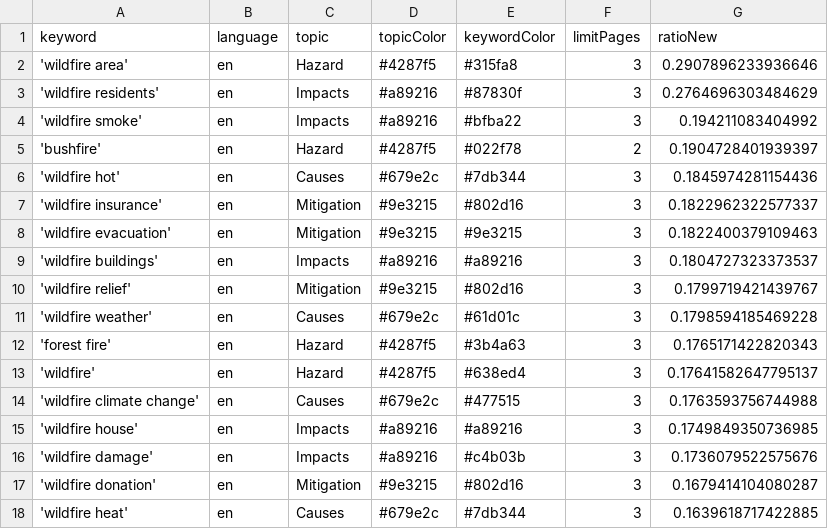
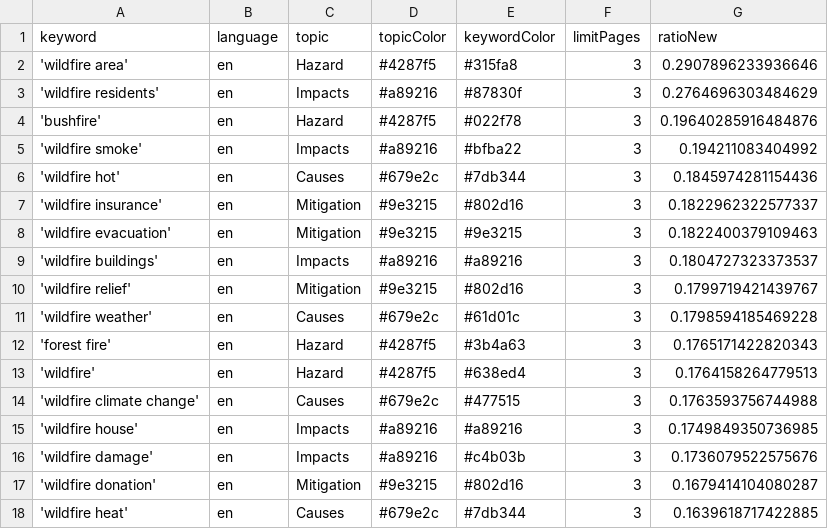
Before and after one commit to magaliekathrin-news/wildFire, a CSV file: keywords.csv, drawn as a sheet; only a part is shown.

```diff
--- a/keywords.csv
+++ b/keywords.csv
@@ -3,4 +3,4 @@ keyword,language,topic,topicColor,keywordColor,limitPages,ratioNew
 'wildfire residents',en,Impacts,#a89216,#87830f,3,0.2764696303484629
+'bushfire',en,Hazard,#4287f5,#022f78,3,0.19640285916484876
 'wildfire smoke',en,Impacts,#a89216,#bfba22,3,0.194211083404992
-'bushfire',en,Hazard,#4287f5,#022f78,2,0.1904728401939397
 'wildfire hot',en,Causes,#679e2c,#7db344,3,0.1845974281154436
@@ -12,3 +12,3 @@ keyword,language,topic,topicColor,keywordColor,limitPages,ratioNew
 'forest fire',en,Hazard,#4287f5,#3b4a63,3,0.1765171422820343
-'wildfire',en,Hazard,#4287f5,#638ed4,3,0.17641582647795137
+'wildfire',en,Hazard,#4287f5,#638ed4,3,0.1764158264779513
 'wildfire climate change',en,Causes,#679e2c,#477515,3,0.1763593756744988
```
Also changed, not shown: 1 other file.
